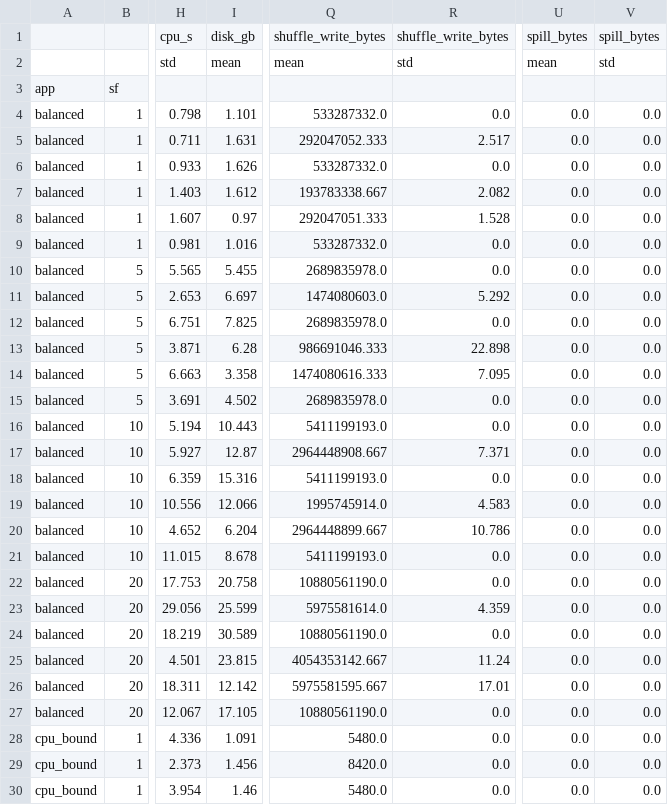
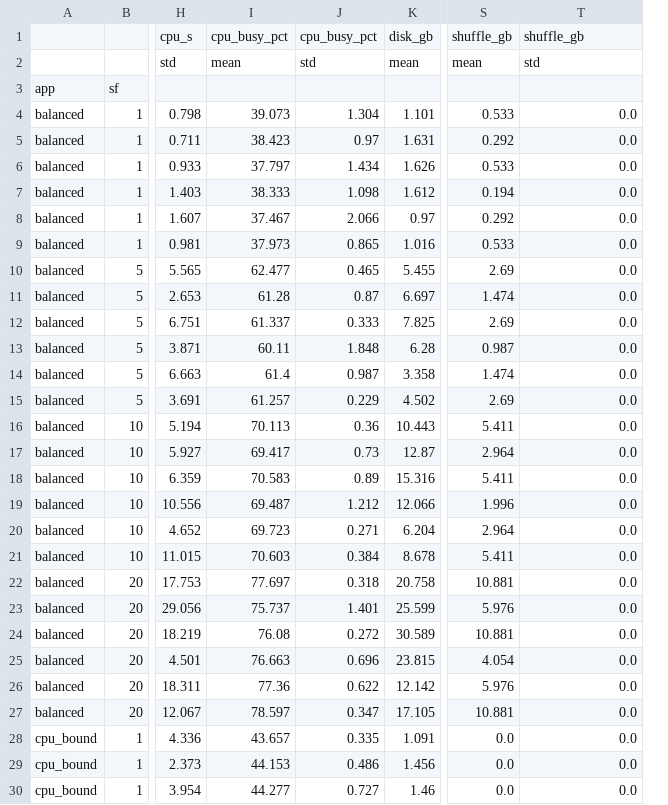
Before and after one commit to duongbinh2k1/CloudBigdataProject, a CSV file: analysis/tables/summary.csv, drawn as a sheet; only a part is shown, gaps mark what is left out; removed rows and columns are numbered as before the commit, all else as after; the diff names each change by its address in the sheet, - before the commit and + after, or states it on an @@ line.

```diff
--- a/analysis/tables/summary.csv
+++ b/analysis/tables/summary.csv
+column I, rows 1-30: cpu_busy_pct | mean |  | 39.073 | 38.423 | 37.797 | 38.333 | 37.467 | 37.973 | 62.477 | 61.28 | 61.337 | 60.11 | 61.4 | 61.257 | 70.113 | 69.417 | 70.583 | 69.487 | 69.723 | 70.603 | 77.697 | 75.737 | 76.08 | 76.663 | 77.36 | 78.597 | 43.657 | 44.153 | 44.277
+column J, rows 1-30: cpu_busy_pct | std |  | 1.304 | 0.97 | 1.434 | 1.098 | 2.066 | 0.865 | 0.465 | 0.87 | 0.333 | 1.848 | 0.987 | 0.229 | 0.36 | 0.73 | 0.89 | 1.212 | 0.271 | 0.384 | 0.318 | 1.401 | 0.272 | 0.696 | 0.622 | 0.347 | 0.335 | 0.486 | 0.727
-column Q, rows 1-30: shuffle_write_bytes | mean |  | 533287332.0 | 292047052.333 | 533287332.0 | 193783338.667 | 292047051.333 | 533287332.0 | 2689835978.0 | 1474080603.0 | 2689835978.0 | 986691046.333 | 1474080616.333 | 2689835978.0 | 5411199193.0 | 2964448908.667 | 5411199193.0 | 1995745914.0 | 2964448899.667 | 5411199193.0 | 10880561190.0 | 5975581614.0 | 10880561190.0 | 4054353142.667 | 5975581595.667 | 10880561190.0 | 5480.0 | 8420.0 | 5480.0
+column S, rows 1-30: shuffle_gb | mean |  | 0.533 | 0.292 | 0.533 | 0.194 | 0.292 | 0.533 | 2.69 | 1.474 | 2.69 | 0.987 | 1.474 | 2.69 | 5.411 | 2.964 | 5.411 | 1.996 | 2.964 | 5.411 | 10.881 | 5.976 | 10.881 | 4.054 | 5.976 | 10.881 | 0.0 | 0.0 | 0.0
-column U, rows 1-30: spill_bytes | mean |  | 0.0 | 0.0 | 0.0 | 0.0 | 0.0 | 0.0 | 0.0 | 0.0 | 0.0 | 0.0 | 0.0 | 0.0 | 0.0 | 0.0 | 0.0 | 0.0 | 0.0 | 0.0 | 0.0 | 0.0 | 0.0 | 0.0 | 0.0 | 0.0 | 0.0 | 0.0 | 0.0
-column V, rows 1-30: spill_bytes | std |  | 0.0 | 0.0 | 0.0 | 0.0 | 0.0 | 0.0 | 0.0 | 0.0 | 0.0 | 0.0 | 0.0 | 0.0 | 0.0 | 0.0 | 0.0 | 0.0 | 0.0 | 0.0 | 0.0 | 0.0 | 0.0 | 0.0 | 0.0 | 0.0 | 0.0 | 0.0 | 0.0
-T1: shuffle_write_bytes
+T1: shuffle_gb
-T5: 2.517
+T5: 0.0
-T7: 2.082
+T7: 0.0
-T8: 1.528
+T8: 0.0
-T11: 5.292
+T11: 0.0
-T13: 22.898
+T13: 0.0
-T14: 7.095
+T14: 0.0
-T17: 7.371
+T17: 0.0
-T19: 4.583
+T19: 0.0
-T20: 10.786
+T20: 0.0
-T23: 4.359
+T23: 0.0
-T25: 11.24
+T25: 0.0
-T26: 17.01
+T26: 0.0
```
Also changed, not shown: analysis/tables/workload_characterisation.csv, results/codec_bench.csv, 25 other files.
